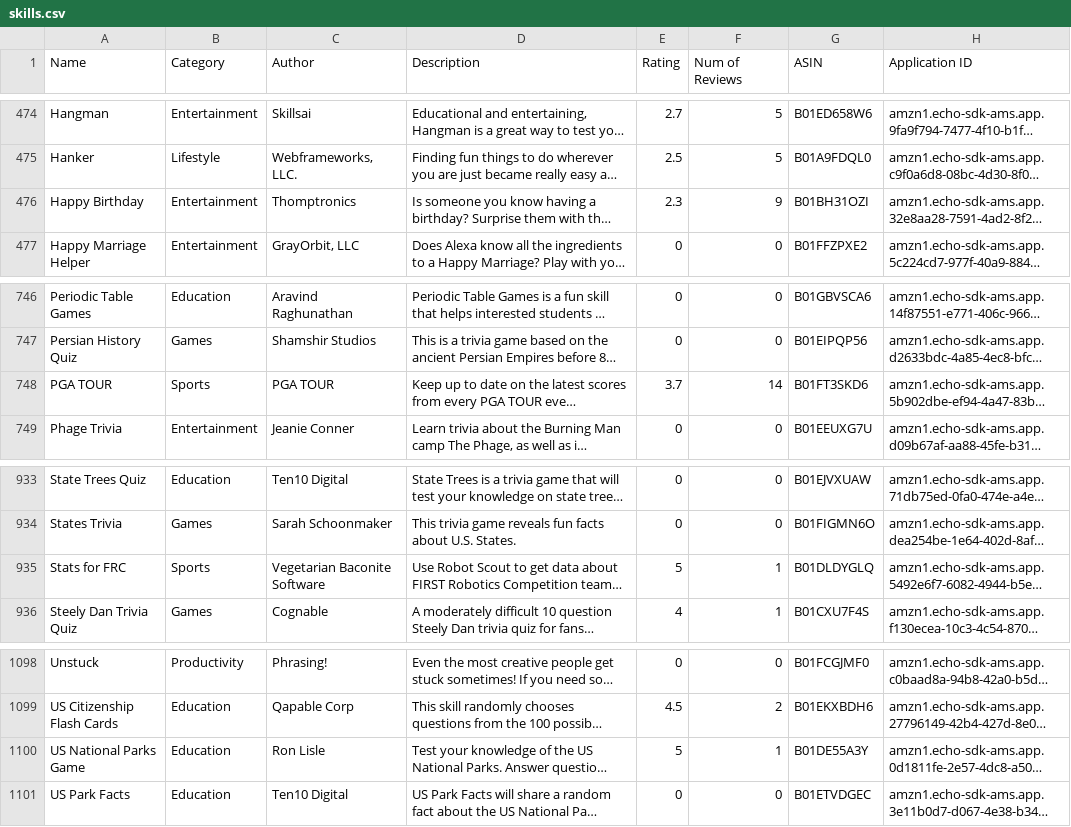
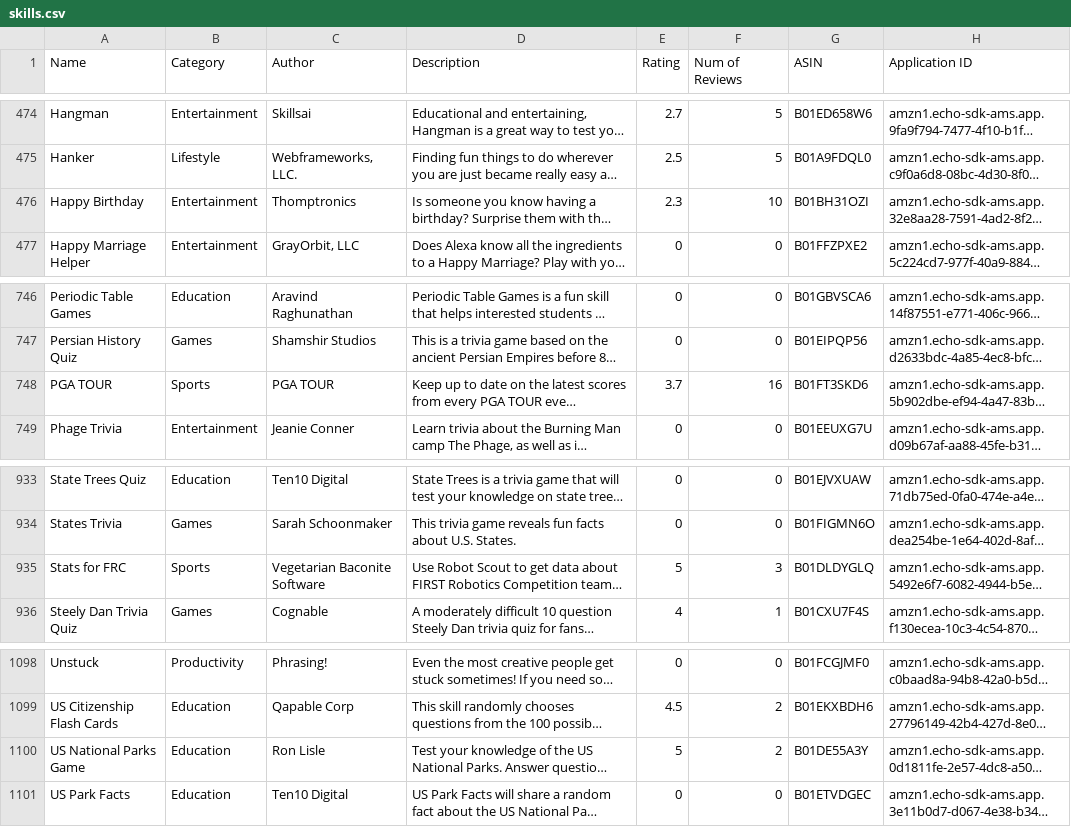
Before and after one commit to zwang695/alexa-skills-list, a CSV file: skills.csv, drawn as a sheet; only a part is shown, gaps mark what is left out; long unchanged cells end in …; the diff covers the shown part only; the diff names each change by its address in the sheet, - before the commit and + after, or states it on an @@ line.

```diff
--- a/skills.csv
+++ b/skills.csv
-F476 (Num of Reviews): 9
+F476 (Num of Reviews): 10
-F748 (Num of Reviews): 14
+F748 (Num of Reviews): 16
-F935 (Num of Reviews): 1
+F935 (Num of Reviews): 3
-F1100 (Num of Reviews): 1
+F1100 (Num of Reviews): 2
```
Also changed, not shown: 10 edited cells elsewhere in this file, 19 other files.
